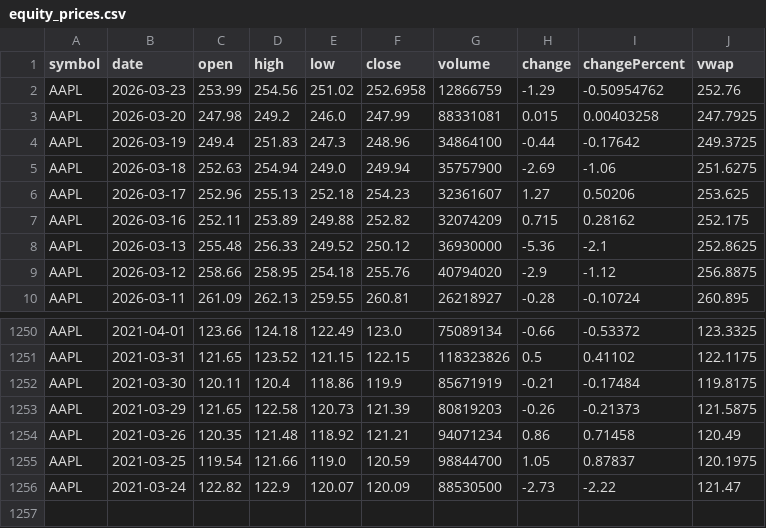
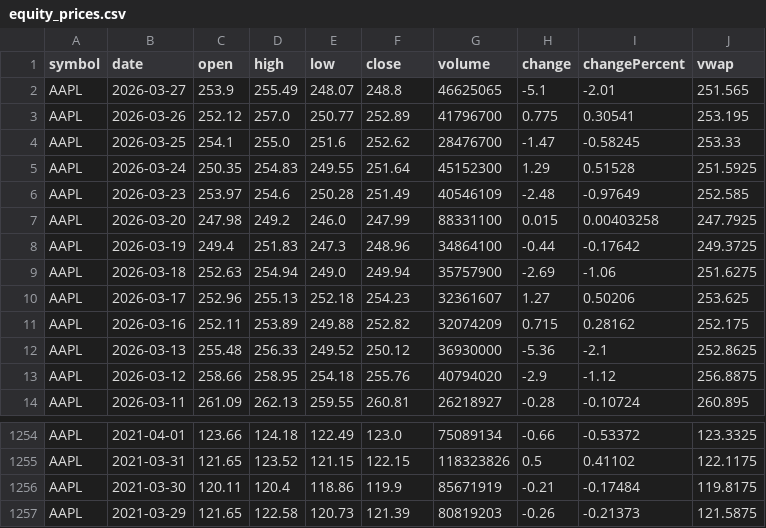
Before and after one commit to gautam00010/Follow-The-Money, a CSV file: data/raw/equity_prices.csv, drawn as a sheet; only a part is shown, gaps mark what is left out.

```diff
--- a/data/raw/equity_prices.csv
+++ b/data/raw/equity_prices.csv
@@ -1,4 +1,8 @@
 symbol,date,open,high,low,close,volume,change,changePercent,vwap
-AAPL,2026-03-23,253.99,254.56,251.02,252.6958,12866759,-1.29,-0.50954762,252.76
-AAPL,2026-03-20,247.98,249.2,246.0,247.99,88331081,0.015,0.00403258,247.7925
+AAPL,2026-03-27,253.9,255.49,248.07,248.8,46625065,-5.1,-2.01,251.565
+AAPL,2026-03-26,252.12,257.0,250.77,252.89,41796700,0.775,0.30541,253.195
+AAPL,2026-03-25,254.1,255.0,251.6,252.62,28476700,-1.47,-0.58245,253.33
+AAPL,2026-03-24,250.35,254.83,249.55,251.64,45152300,1.29,0.51528,251.5925
+AAPL,2026-03-23,253.97,254.6,250.28,251.49,40546109,-2.48,-0.97649,252.585
+AAPL,2026-03-20,247.98,249.2,246.0,247.99,88331100,0.015,0.00403258,247.7925
 AAPL,2026-03-19,249.4,251.83,247.3,248.96,34864100,-0.44,-0.17642,249.3725
@@ -1253,4 +1257 @@ AAPL,2021-03-30,120.11,120.4,118.86,119.9,85671919,-0.21,-0.17484,119.8175
 AAPL,2021-03-29,121.65,122.58,120.73,121.39,80819203,-0.26,-0.21373,121.5875
-AAPL,2021-03-26,120.35,121.48,118.92,121.21,94071234,0.86,0.71458,120.49
-AAPL,2021-03-25,119.54,121.66,119.0,120.59,98844700,1.05,0.87837,120.1975
-AAPL,2021-03-24,122.82,122.9,120.07,120.09,88530500,-2.73,-2.22,121.47
```
Also changed, not shown: data/processed/signals.csv, data/raw/job_postings.csv, 1 other file.
